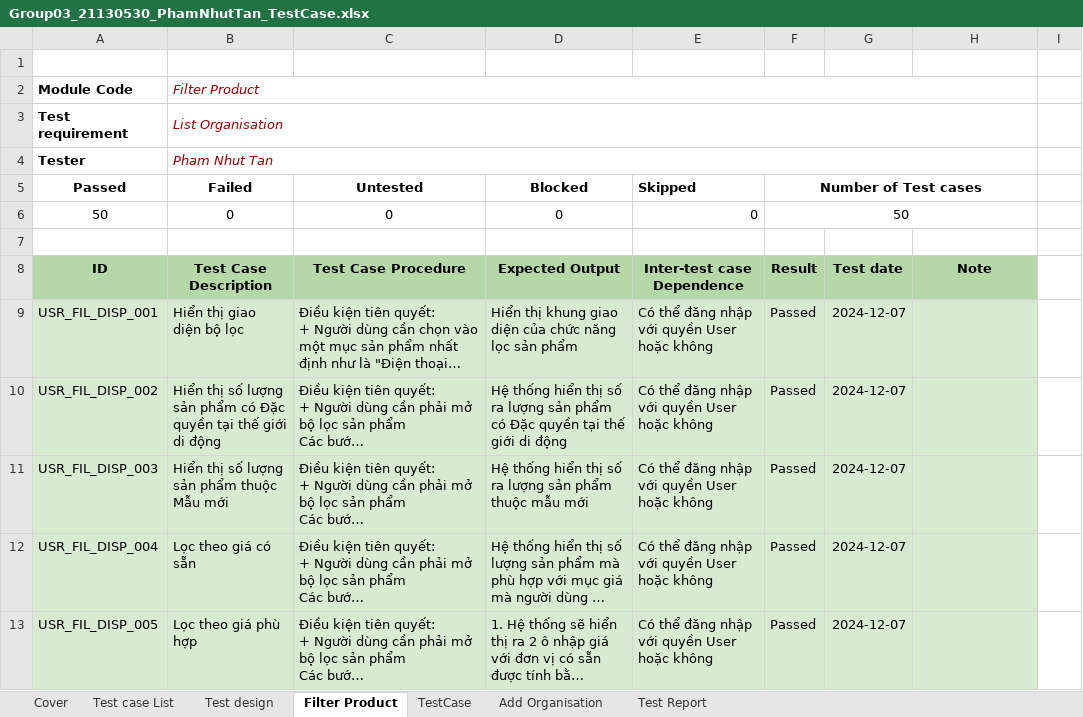
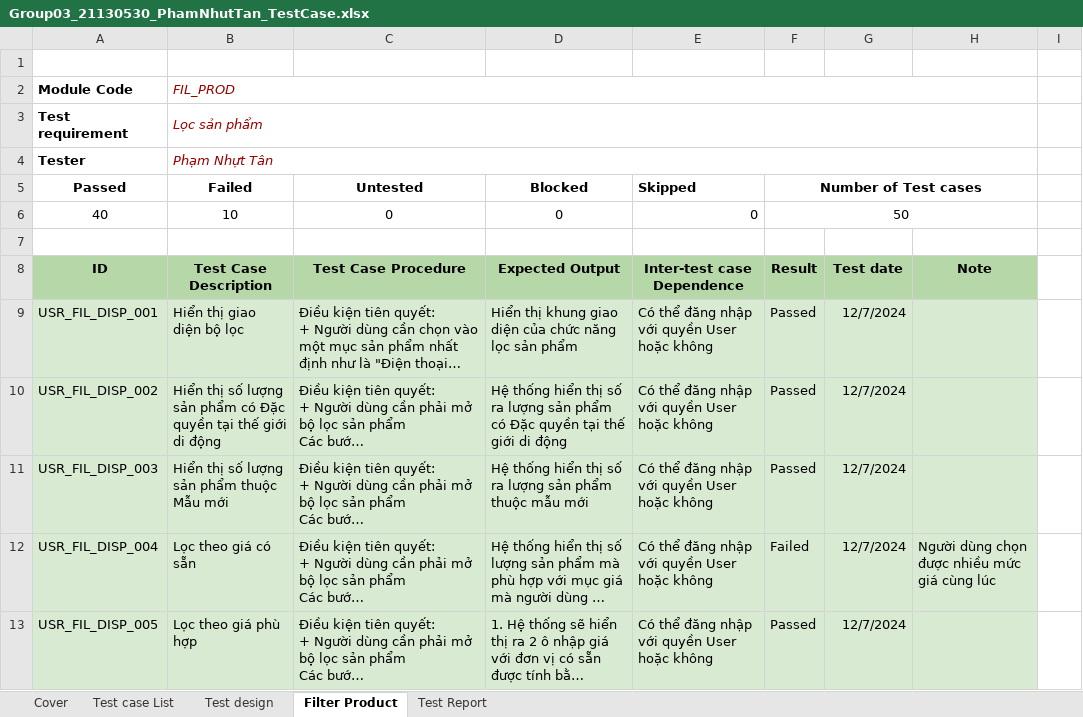
Before and after one commit to tuan0919/tester-2024, an Excel workbook: Group03_21130530_PhamNhutTan_TestCase.xlsx, sheet Filter Product, drawn as a sheet; only a part is shown; long unchanged cells end in …; values as stored, in another font and other column widths than the file's, no borders; charts and pictures and table styles not drawn; the diff covers the shown part only; the diff names each change by its address in the sheet, - before the commit and + after, or states it on an @@ line.

```diff
--- a/Group03_21130530_PhamNhutTan_TestCase.xlsx (sheet Filter Product)
+++ b/Group03_21130530_PhamNhutTan_TestCase.xlsx (sheet Filter Product)
-sheet tab: TestCase
-sheet tab: Add Organisation
-B2 (Failed): Filter Product
+B2 (Failed): FIL_PROD
-B3 (Failed): List Organisation
+B3 (Failed): Lọc sản phẩm
-B4 (Failed): Pham Nhut Tan
+B4 (Failed): Phạm Nhựt Tân
-A6 (Passed): 50
+A6 (Passed): 40
-B6 (Failed): 0
+B6 (Failed): 10
-G9:G13: 2024-12-07
+G9:G13: 12/7/2024
-F12 (Number of Test cases): Passed
+F12 (Number of Test cases): Failed
-H12: (empty)
+H12: Người dùng chọn được nhiều mức giá cùng lúc
```
Also changed, not shown: 27 edited cells elsewhere in this sheet, sheet Test design, sheet Test Report, sheet Test case List, sheet Cover, formulas that keep their value, charts or pictures, 2 other files.
